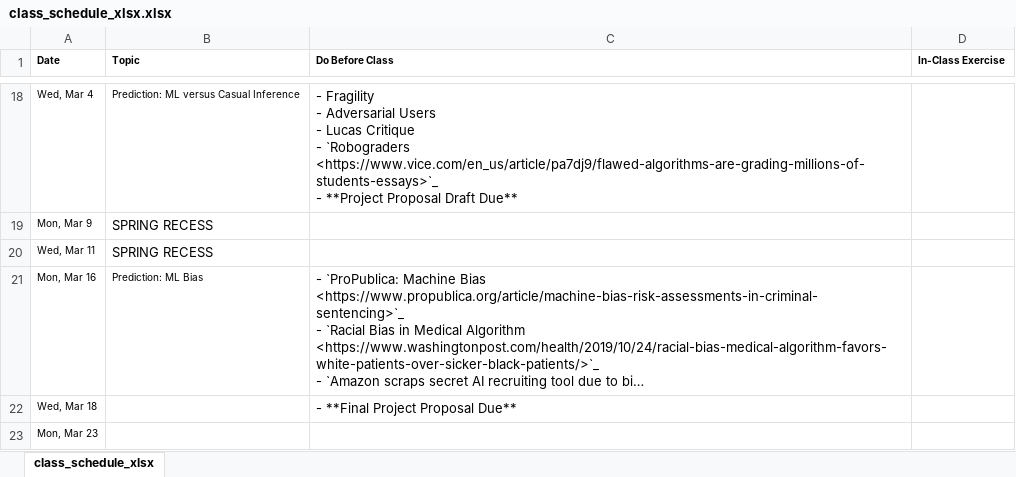
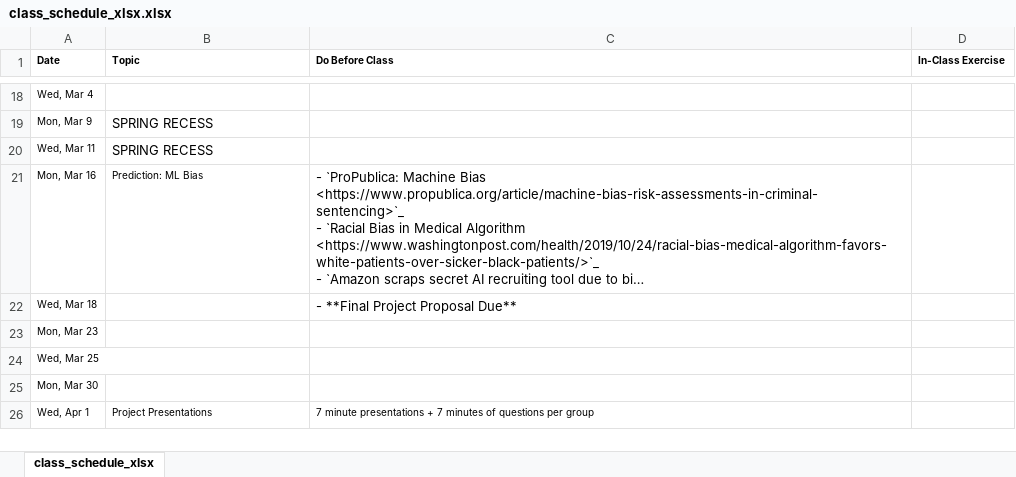
Before and after one commit to nickeubank/unifyingdatascience, an Excel workbook: source/class_schedule_xlsx.xlsx, sheet class_schedule_xlsx, drawn as a sheet; only a part is shown, gaps mark what is left out; the shorter side is filled out with more unchanged rows; long unchanged cells end in …; values as stored, in another font and other column widths than the file's, no borders; ↵ is a line break in a cell; the diff covers the shown part only; the diff names each change by its address in the sheet, - before the commit and + after, or states it on an @@ line.

```diff
--- a/source/class_schedule_xlsx.xlsx (sheet class_schedule_xlsx)
+++ b/source/class_schedule_xlsx.xlsx (sheet class_schedule_xlsx)
-B18 (Topic): Prediction: ML versus Casual Inference
+B18 (Topic): (empty)
-C18 (Do Before Class): - Fragility ↵ - Adversarial Users ↵ - Lucas Critique ↵ - `Robograders <https://www.vice.com/en_us/article/pa7dj9/flawed-algorithms-are-grading-millions-of-students-essays>`_ ↵ - **Project Proposal Draft Due**
+C18 (Do Before Class): (empty)
```
Also changed, not shown: 27 edited cells and cell formats elsewhere in this sheet, 7 other files.
